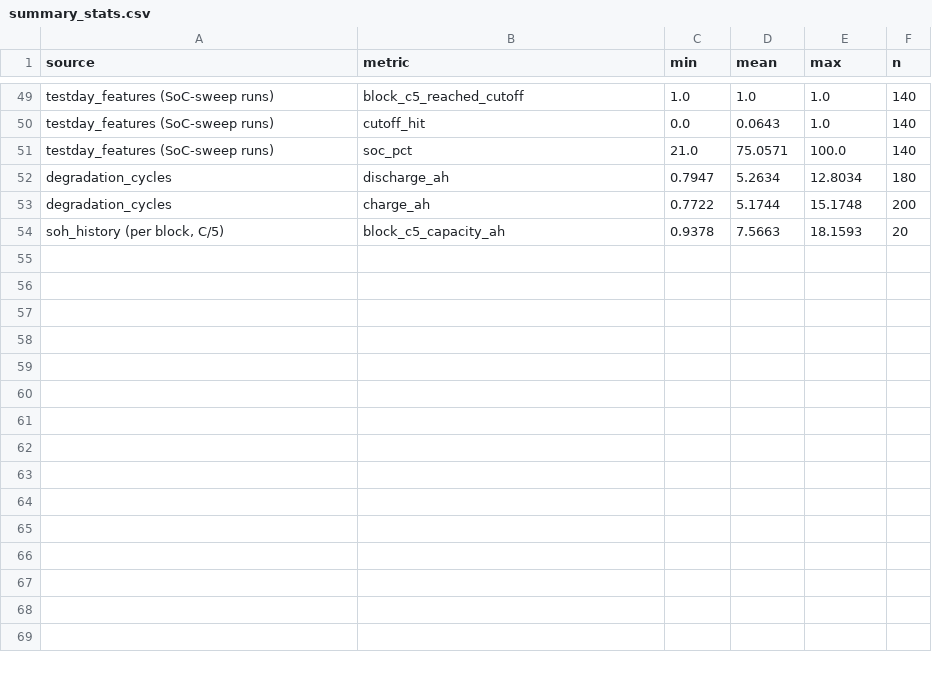
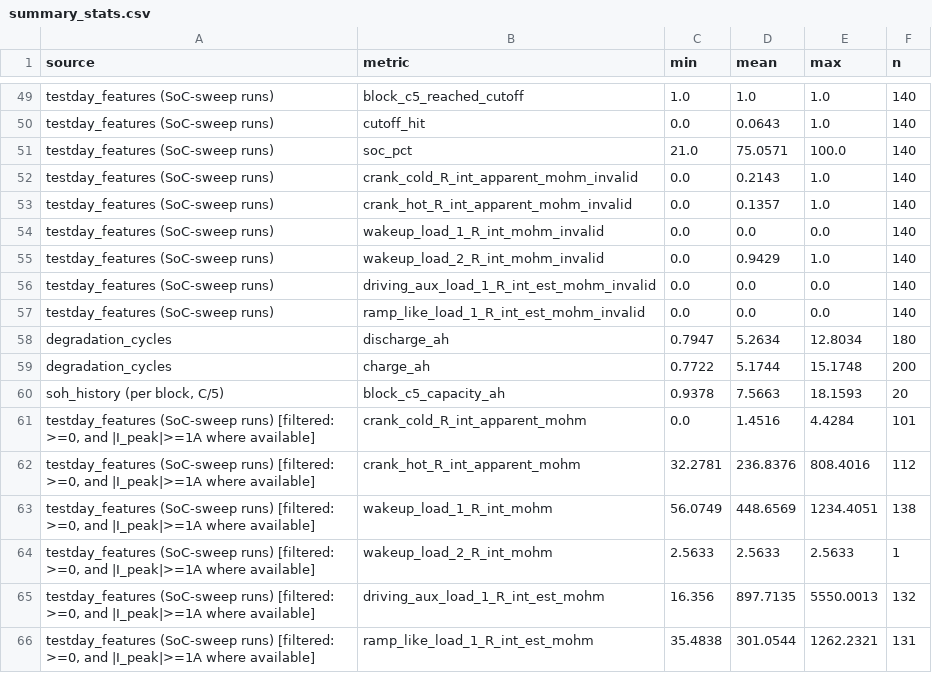
Before and after one commit to TPKamstra/HeavyDutyVehicle_Battery_SOH_Estimation, a CSV file: analytics/exports/ul18_12_unit2_summary_export/summary_stats.csv, drawn as a sheet; only a part is shown, gaps mark what is left out.

```diff
--- a/analytics/exports/ul18_12_unit2_summary_export/summary_stats.csv
+++ b/analytics/exports/ul18_12_unit2_summary_export/summary_stats.csv
@@ -51,2 +51,8 @@ testday_features (SoC-sweep runs),cutoff_hit,0.0,0.0643,1.0,140
 testday_features (SoC-sweep runs),soc_pct,21.0,75.0571,100.0,140
+testday_features (SoC-sweep runs),crank_cold_R_int_apparent_mohm_invalid,0.0,0.2143,1.0,140
+testday_features (SoC-sweep runs),crank_hot_R_int_apparent_mohm_invalid,0.0,0.1357,1.0,140
+testday_features (SoC-sweep runs),wakeup_load_1_R_int_mohm_invalid,0.0,0.0,0.0,140
+testday_features (SoC-sweep runs),wakeup_load_2_R_int_mohm_invalid,0.0,0.9429,1.0,140
+testday_features (SoC-sweep runs),driving_aux_load_1_R_int_est_mohm_invalid,0.0,0.0,0.0,140
+testday_features (SoC-sweep runs),ramp_like_load_1_R_int_est_mohm_invalid,0.0,0.0,0.0,140
 degradation_cycles,discharge_ah,0.7947,5.2634,12.8034,180
@@ -54 +60,7 @@ degradation_cycles,charge_ah,0.7722,5.1744,15.1748,200
 "soh_history (per block, C/5)",block_c5_capacity_ah,0.9378,7.5663,18.1593,20
+"testday_features (SoC-sweep runs) [filtered: >=0, and |I_peak|>=1A where available]",crank_cold_R_int_apparent_mohm,0.0,1.4516,4.4284,101
+"testday_features (SoC-sweep runs) [filtered: >=0, and |I_peak|>=1A where available]",crank_hot_R_int_apparent_mohm,32.2781,236.8376,808.4016,112
+"testday_features (SoC-sweep runs) [filtered: >=0, and |I_peak|>=1A where available]",wakeup_load_1_R_int_mohm,56.0749,448.6569,1234.4051,138
+"testday_features (SoC-sweep runs) [filtered: >=0, and |I_peak|>=1A where available]",wakeup_load_2_R_int_mohm,2.5633,2.5633,2.5633,1
+"testday_features (SoC-sweep runs) [filtered: >=0, and |I_peak|>=1A where available]",driving_aux_load_1_R_int_est_mohm,16.356,897.7135,5550.0013,132
+"testday_features (SoC-sweep runs) [filtered: >=0, and |I_peak|>=1A where available]",ramp_like_load_1_R_int_est_mohm,35.4838,301.0544,1262.2321,131
```
Also changed, not shown: analytics/exports/old_ul18_12_summary_export/degradation_trends.csv, analytics/exports/old_ul18_12_summary_export/soc_sweep.csv, 15 other files.
